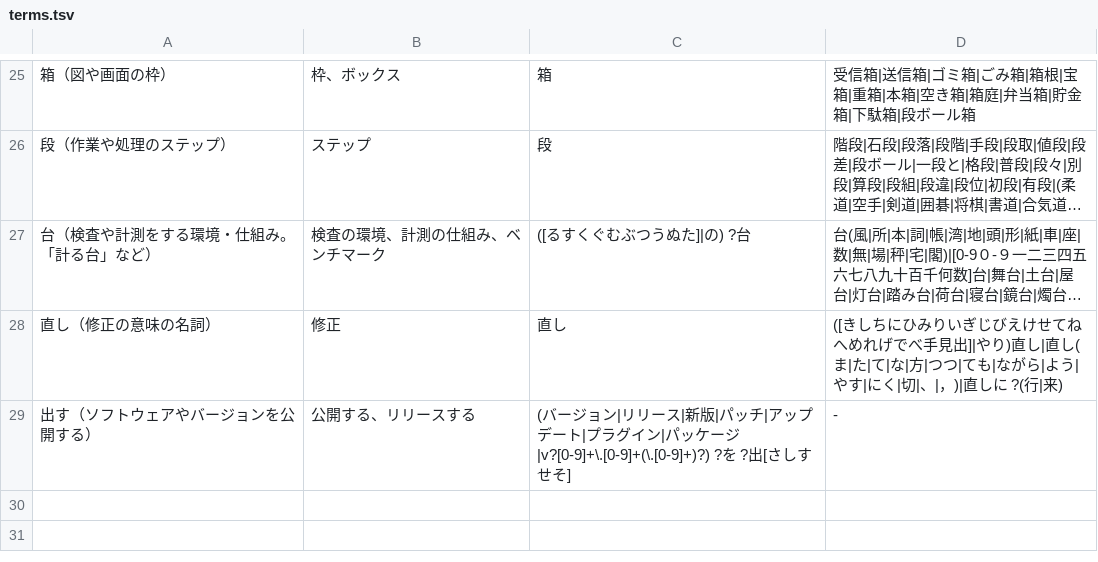
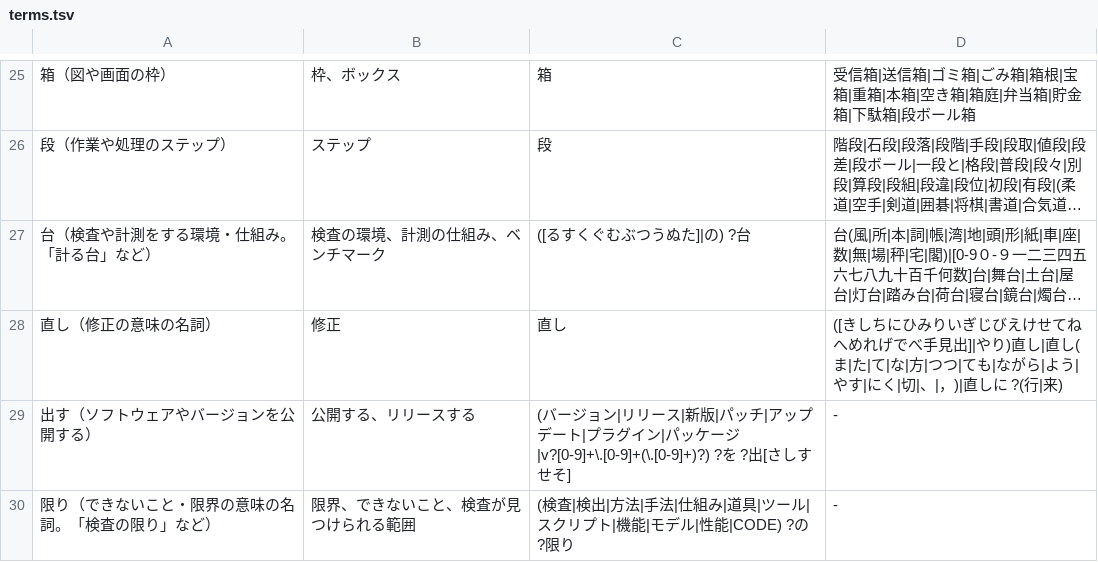
Before and after one commit to kulikala/wakariyasu, a TSV file: references/terms.tsv, drawn as a sheet; only a part is shown, gaps mark what is left out; long unchanged cells end in ….

```diff
--- a/references/terms.tsv
+++ b/references/terms.tsv
@@ -29 +29,2 @@
 出す（ソフトウェアやバージョンを公開する）	公開する、リリースする	(バージョン|リリース|新版|パッチ|アップデート|プラグイン|パッケージ|v?[0-9]+\.[0-9]+(\.[0-9]+)?) ?を ?出[さしすせそ]	-
+限り（できないこと・限界の意味の名詞。「検査の限り」など）	限界、できないこと、検査が見つけられる範囲	(検査|検出|方法|手法|仕組み|道具|ツール|スクリプト|機能|モデル|性能|CODE) ?の ?限り	-
```
Also changed, not shown: skills/explain-clearly/references/terms.tsv, skills/remove-meta-narrative/references/terms.tsv, 5 other files.
